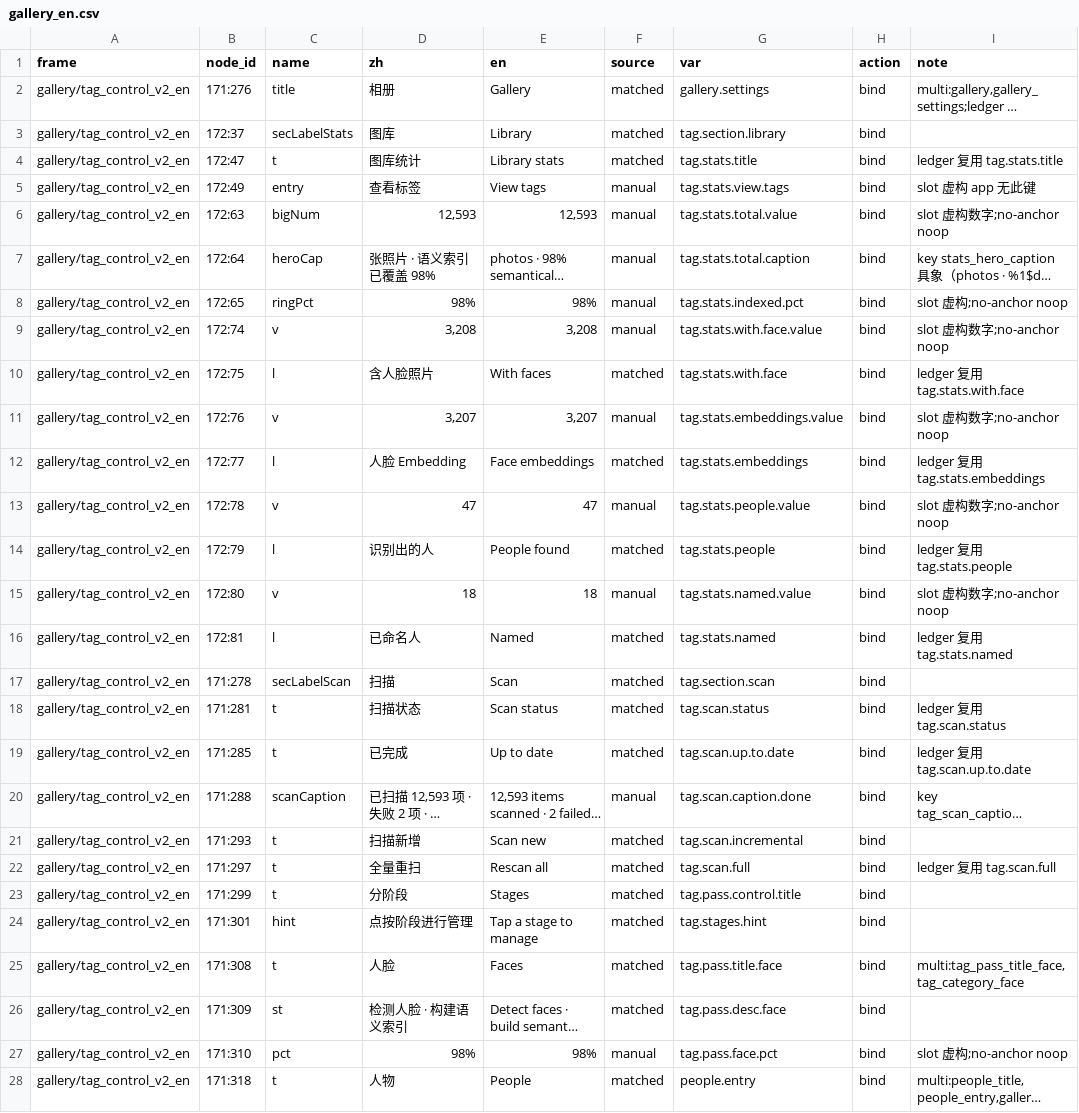
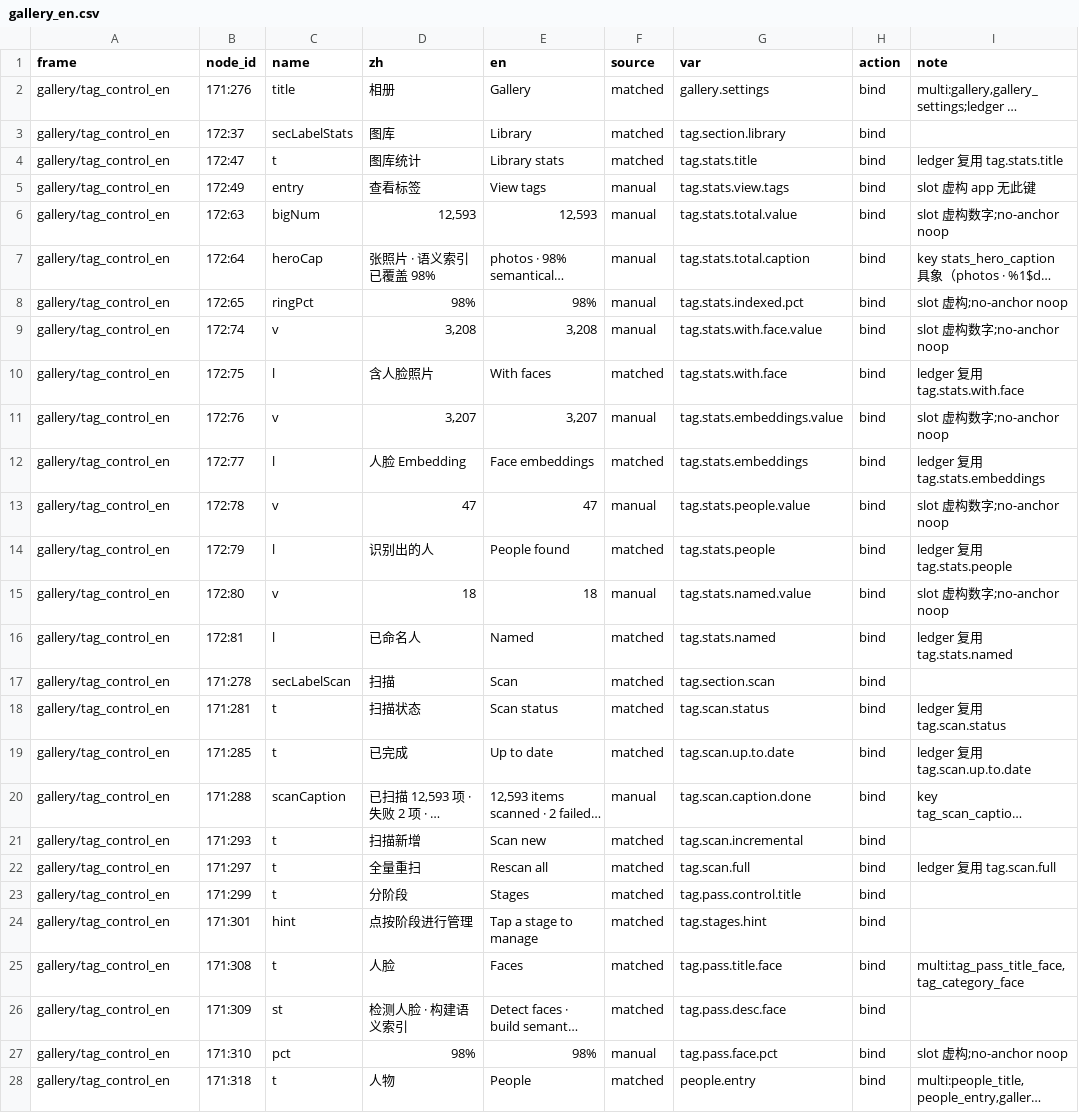
Before and after one commit to littleseven/PicMe, a CSV file: docs/08-UI-SPECS/screens/lang/gallery_en.csv, drawn as a sheet; only a part is shown; long unchanged cells end in …; the diff covers the shown part only; the diff names each change by its address in the sheet, - before the commit and + after, or states it on an @@ line.

```diff
--- a/docs/08-UI-SPECS/screens/lang/gallery_en.csv
+++ b/docs/08-UI-SPECS/screens/lang/gallery_en.csv
-A2:A28 (frame): gallery/tag_control_v2_en
+A2:A28 (frame): gallery/tag_control_en
```
Also changed, not shown: 24 edited cells elsewhere in this file, docs/08-UI-SPECS/screens/lang/gallery.csv, 2 other files.
